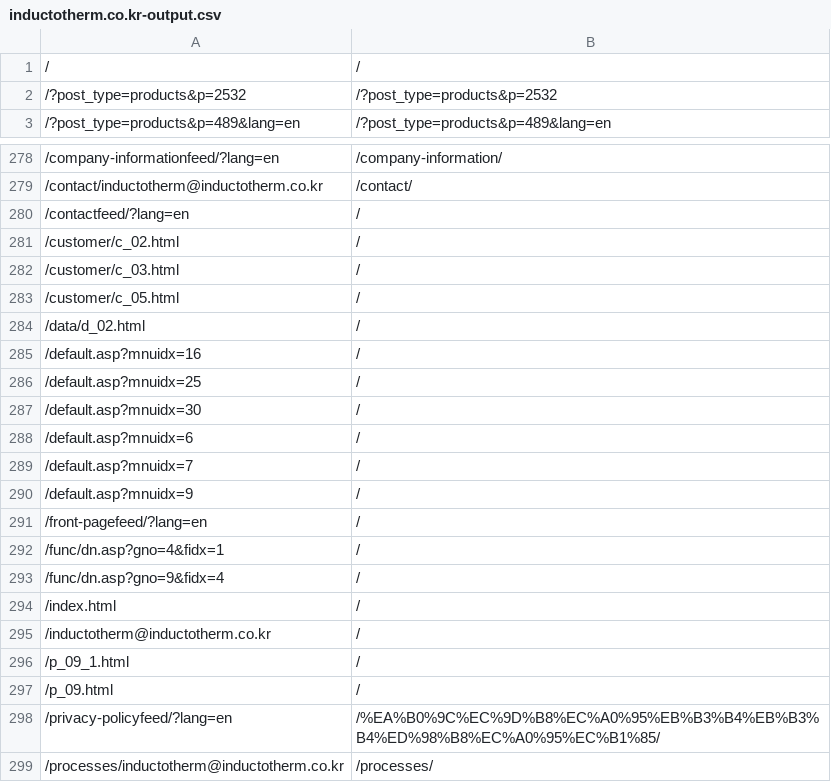
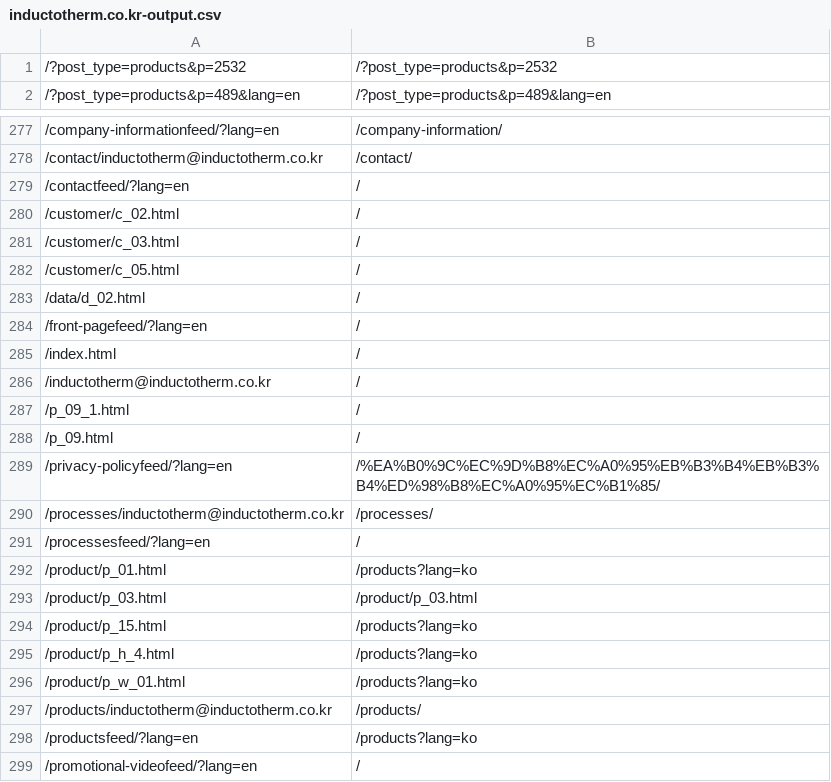
Before and after one commit to Twelve23/redirect_script, a CSV file: output/inductotherm.co.kr-output.csv, drawn as a sheet; only a part is shown, gaps mark what is left out; the shorter side is filled out with more unchanged rows.

```diff
--- a/output/inductotherm.co.kr-output.csv
+++ b/output/inductotherm.co.kr-output.csv
@@ -1,2 +1 @@
-/,/
 /?post_type=products&p=2532,/?post_type=products&p=2532
@@ -284,11 +283,3 @@
 /data/d_02.html,/
-/default.asp?mnuidx=16,/
-/default.asp?mnuidx=25,/
-/default.asp?mnuidx=30,/
-/default.asp?mnuidx=6,/
-/default.asp?mnuidx=7,/
-/default.asp?mnuidx=9,/
 /front-pagefeed/?lang=en,/
-/func/dn.asp?gno=4&fidx=1,/
-/func/dn.asp?gno=9&fidx=4,/
 /index.html,/
```
Also changed, not shown: fixed/consarc.com-output-fix.csv, fixed/inducto.com.tw-output-fix.csv, 21 other files.
